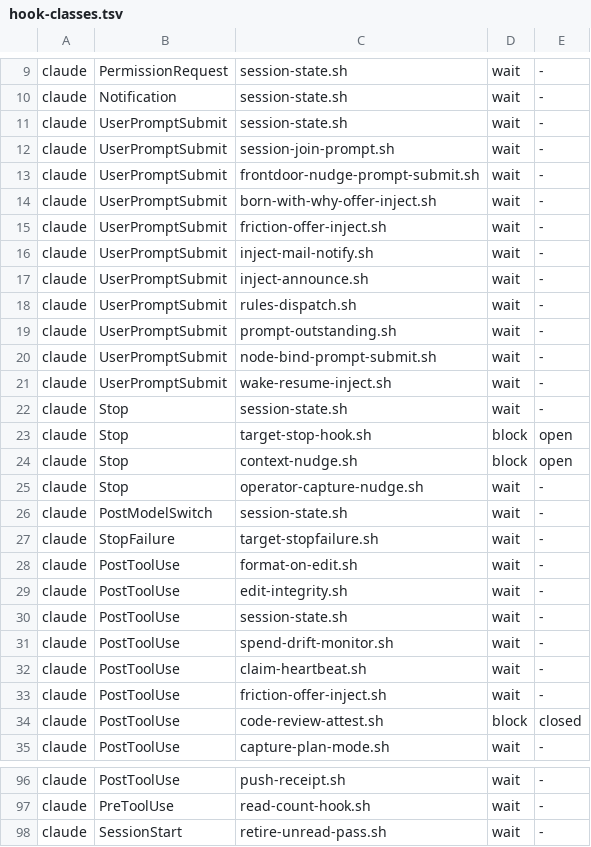
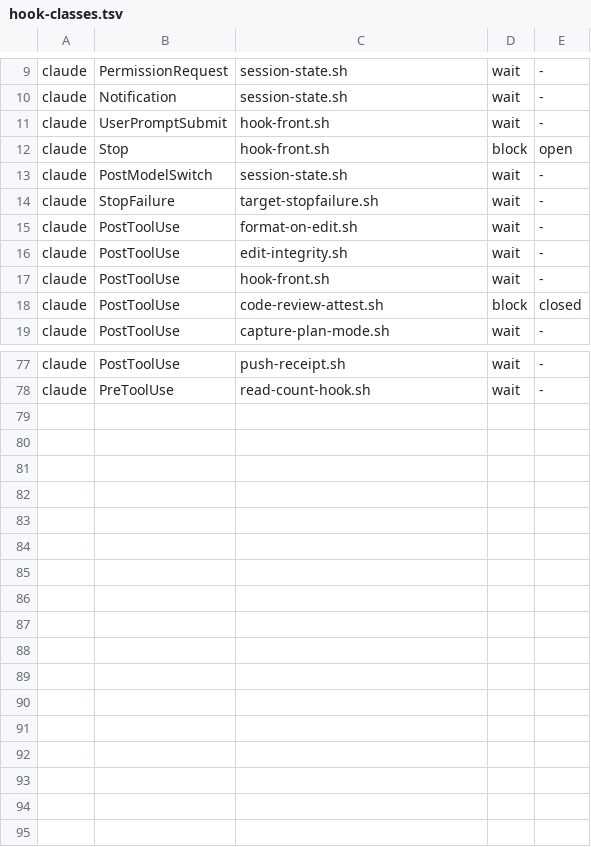
Before and after one commit to fnodotdev/fno, a TSV file: hooks/hook-classes.tsv, drawn as a sheet; only a part is shown, gaps mark what is left out; the diff covers the shown part only.

Commit message:
feat(hooks): claude registers one hook-front.sh per event
Task 4.1: UserPromptSubmit, Stop, SessionStart and the unmatched
PostToolUse group each register one command; class rows, capability
wiring rows and the pack profile follow.

```diff
--- a/hooks/hook-classes.tsv
+++ b/hooks/hook-classes.tsv
@@ -10,17 +10,4 @@ claude	PermissionRequest	session-state.sh	wait	-
 claude	Notification	session-state.sh	wait	-
-claude	UserPromptSubmit	session-state.sh	wait	-
-claude	UserPromptSubmit	session-join-prompt.sh	wait	-
-claude	UserPromptSubmit	frontdoor-nudge-prompt-submit.sh	wait	-
-claude	UserPromptSubmit	born-with-why-offer-inject.sh	wait	-
-claude	UserPromptSubmit	friction-offer-inject.sh	wait	-
-claude	UserPromptSubmit	inject-mail-notify.sh	wait	-
-claude	UserPromptSubmit	inject-announce.sh	wait	-
-claude	UserPromptSubmit	rules-dispatch.sh	wait	-
-claude	UserPromptSubmit	prompt-outstanding.sh	wait	-
-claude	UserPromptSubmit	node-bind-prompt-submit.sh	wait	-
-claude	UserPromptSubmit	wake-resume-inject.sh	wait	-
-claude	Stop	session-state.sh	wait	-
-claude	Stop	target-stop-hook.sh	block	open
-claude	Stop	context-nudge.sh	block	open
-claude	Stop	operator-capture-nudge.sh	wait	-
+claude	UserPromptSubmit	hook-front.sh	wait	-
+claude	Stop	hook-front.sh	block	open
 claude	PostModelSwitch	session-state.sh	wait	-
@@ -29,6 +16,3 @@ claude	PostToolUse	format-on-edit.sh	wait	-
 claude	PostToolUse	edit-integrity.sh	wait	-
-claude	PostToolUse	session-state.sh	wait	-
-claude	PostToolUse	spend-drift-monitor.sh	wait	-
-claude	PostToolUse	claim-heartbeat.sh	wait	-
-claude	PostToolUse	friction-offer-inject.sh	wait	-
+claude	PostToolUse	hook-front.sh	wait	-
 claude	PostToolUse	code-review-attest.sh	block	closed
@@ -97,2 +78 @@ claude	PostToolUse	push-receipt.sh	wait	-
 claude	PreToolUse	read-count-hook.sh	wait	-
-claude	SessionStart	retire-unread-pass.sh	wait	-
```
Also changed, not shown: 3 removed rows and 1 edited cell elsewhere in this file, 5 other files.
